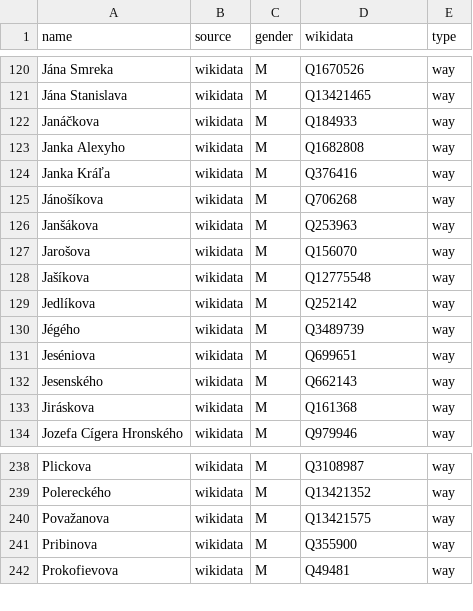
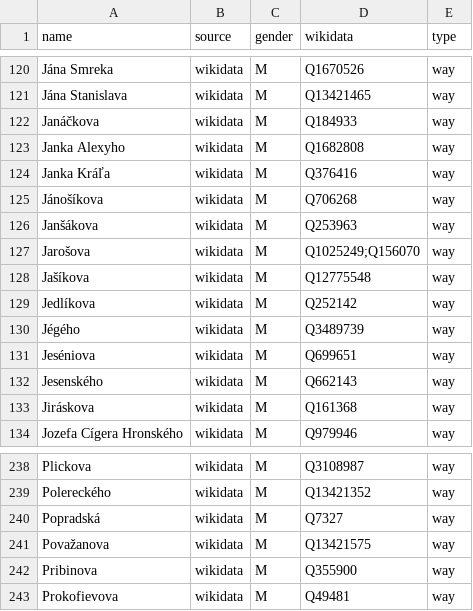
Before and after one commit to EqualStreetNames/equalstreetnames-bratislava, a CSV file: data/gender.csv, drawn as a sheet; only a part is shown, gaps mark what is left out.

```diff
--- a/data/gender.csv
+++ b/data/gender.csv
@@ -126,3 +126,3 @@ Jánošíkova,wikidata,M,Q706268,way
 Janšákova,wikidata,M,Q253963,way
-Jarošova,wikidata,M,Q156070,way
+Jarošova,wikidata,M,Q1025249;Q156070,way
 Jašíkova,wikidata,M,Q12775548,way
@@ -239,2 +239,3 @@ Plickova,wikidata,M,Q3108987,way
 Polereckého,wikidata,M,Q13421352,way
+Popradská,wikidata,M,Q7327,way
 Považanova,wikidata,M,Q13421575,way
```
Also changed, not shown: data/other.csv, 3 other files.
